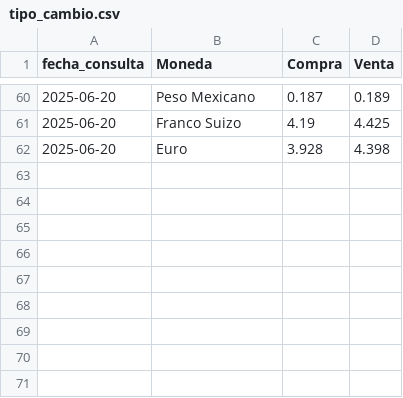
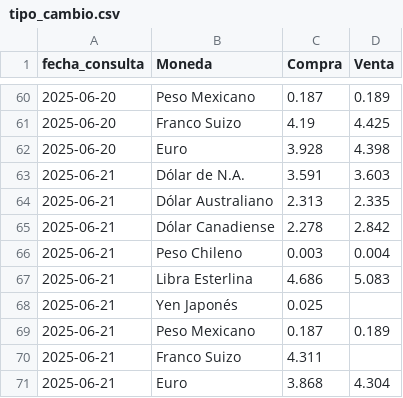
Before and after one commit to kaquinoy/TAMN, a CSV file: historial/tipo_cambio.csv, drawn as a sheet; only a part is shown, gaps mark what is left out; the diff names each change by its address in the sheet, - before the commit and + after, or states it on an @@ line.

```diff
--- a/historial/tipo_cambio.csv
+++ b/historial/tipo_cambio.csv
+row 63: 2025-06-21 | Dólar de N.A. | 3.591 | 3.603
+row 64: 2025-06-21 | Dólar Australiano | 2.313 | 2.335
+row 65: 2025-06-21 | Dólar Canadiense | 2.278 | 2.842
+row 66: 2025-06-21 | Peso Chileno | 0.003 | 0.004
+row 67: 2025-06-21 | Libra Esterlina | 4.686 | 5.083
+row 68: 2025-06-21 | Yen Japonés | 0.025
+row 69: 2025-06-21 | Peso Mexicano | 0.187 | 0.189
+row 70: 2025-06-21 | Franco Suizo | 4.311
+row 71: 2025-06-21 | Euro | 3.868 | 4.304
```
Also changed, not shown: 1 other file.
